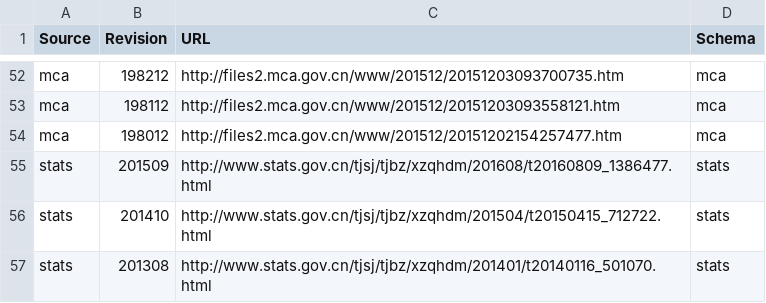
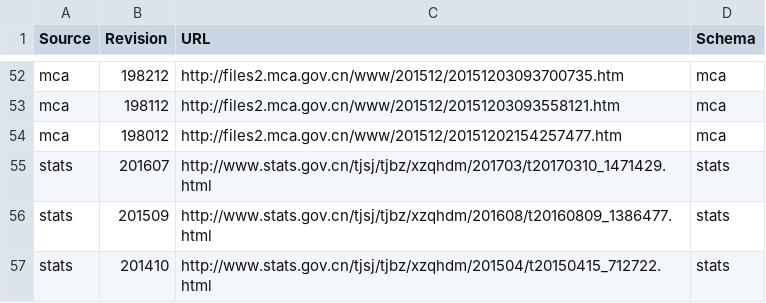
Before and after one commit to cn/GB2260, a TSV file: sources.tsv, drawn as a sheet; only a part is shown, gaps mark what is left out; the shorter side is filled out with more unchanged rows.

Commit message:
对request添加ua,新增stats 2016年数据 (#40)
* Request 添加ua , 解决 stat 不能爬

* 添加 stats 201607 数据

* 试代码通过 flake8 检测

```diff
--- a/sources.tsv
+++ b/sources.tsv
@@ -54,2 +54,3 @@ mca	198112	http://files2.mca.gov.cn/www/201512/20151203093558121.htm	mca
 mca	198012	http://files2.mca.gov.cn/www/201512/20151202154257477.htm	mca
+stats	201607	http://www.stats.gov.cn/tjsj/tjbz/xzqhdm/201703/t20170310_1471429.html	stats
 stats	201509	http://www.stats.gov.cn/tjsj/tjbz/xzqhdm/201608/t20160809_1386477.html	stats
```
Also changed, not shown: 3 other files.
